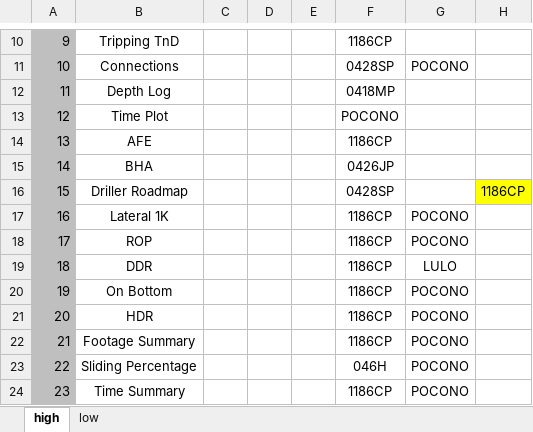
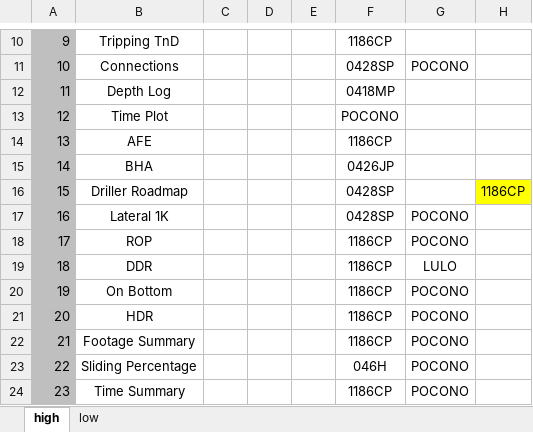
Before and after one commit to RajatRawat94/qase, an Excel workbook: exceldatanew (2).xlsx, sheet high, drawn as a sheet; only a part is shown, gaps mark what is left out; values as stored, in another font and other column widths than the file's, no borders; the diff names each change by its address in the sheet, - before the commit and + after, or states it on an @@ line.

Commit message:
Add files via upload

```diff
--- a/exceldatanew (2).xlsx (sheet high)
+++ b/exceldatanew (2).xlsx (sheet high)
-F17: 1186CP
+F17: 0428SP
```
